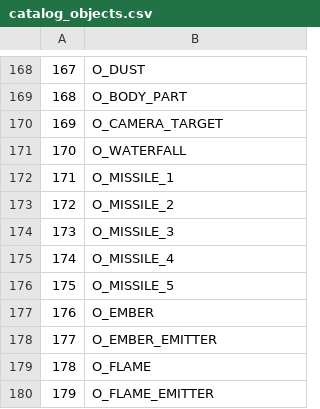
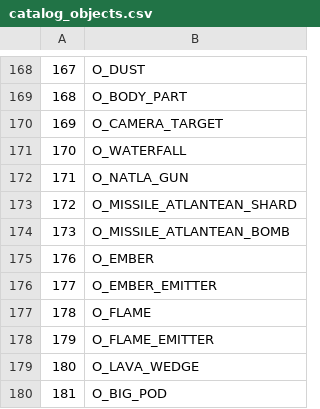
Before and after one commit to LostArtefacts/TRX, a CSV file: data/tr1/ship/cfg/catalog_objects.csv, drawn as a sheet; only a part is shown, gaps mark what is left out; the shorter side is filled out with more unchanged rows.

Commit message:
objects/missile: split

```diff
--- a/data/tr1/ship/cfg/catalog_objects.csv
+++ b/data/tr1/ship/cfg/catalog_objects.csv
@@ -171,7 +171,5 @@
 170, O_WATERFALL
-171, O_MISSILE_1
-172, O_MISSILE_2
-173, O_MISSILE_3
-174, O_MISSILE_4
-175, O_MISSILE_5
+171, O_NATLA_GUN
+172, O_MISSILE_ATLANTEAN_SHARD
+173, O_MISSILE_ATLANTEAN_BOMB
 176, O_EMBER
```
Also changed, not shown: 27 other files.
